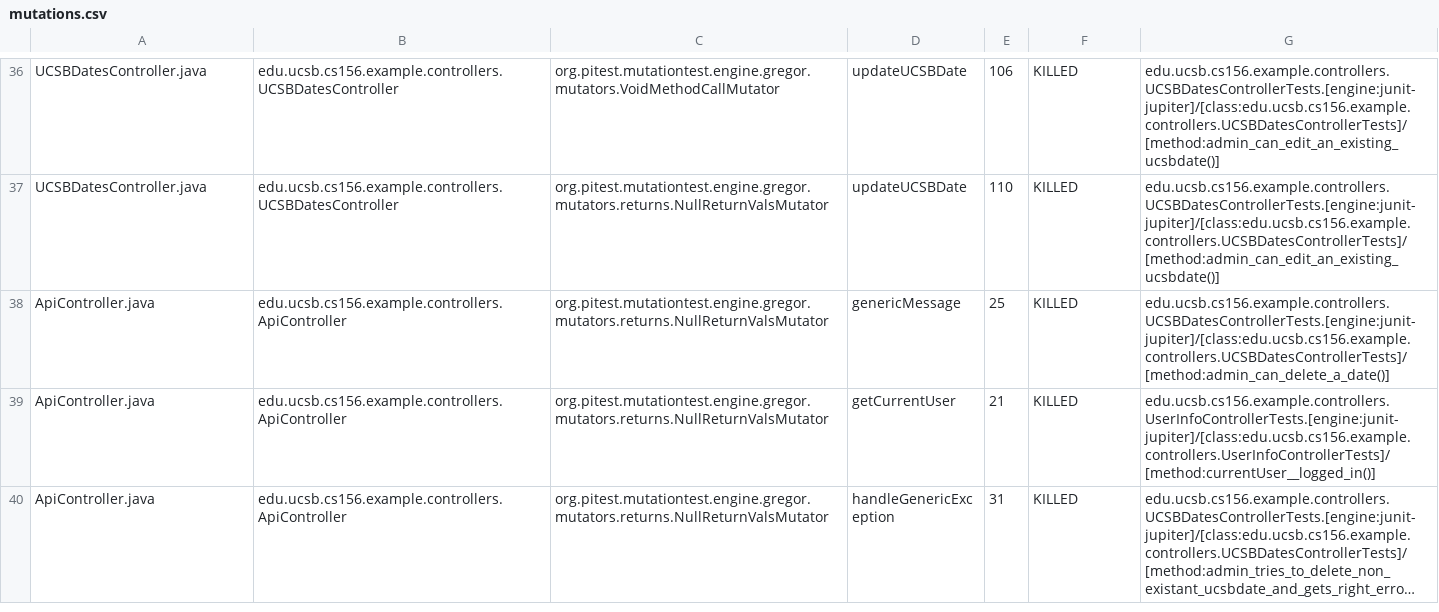
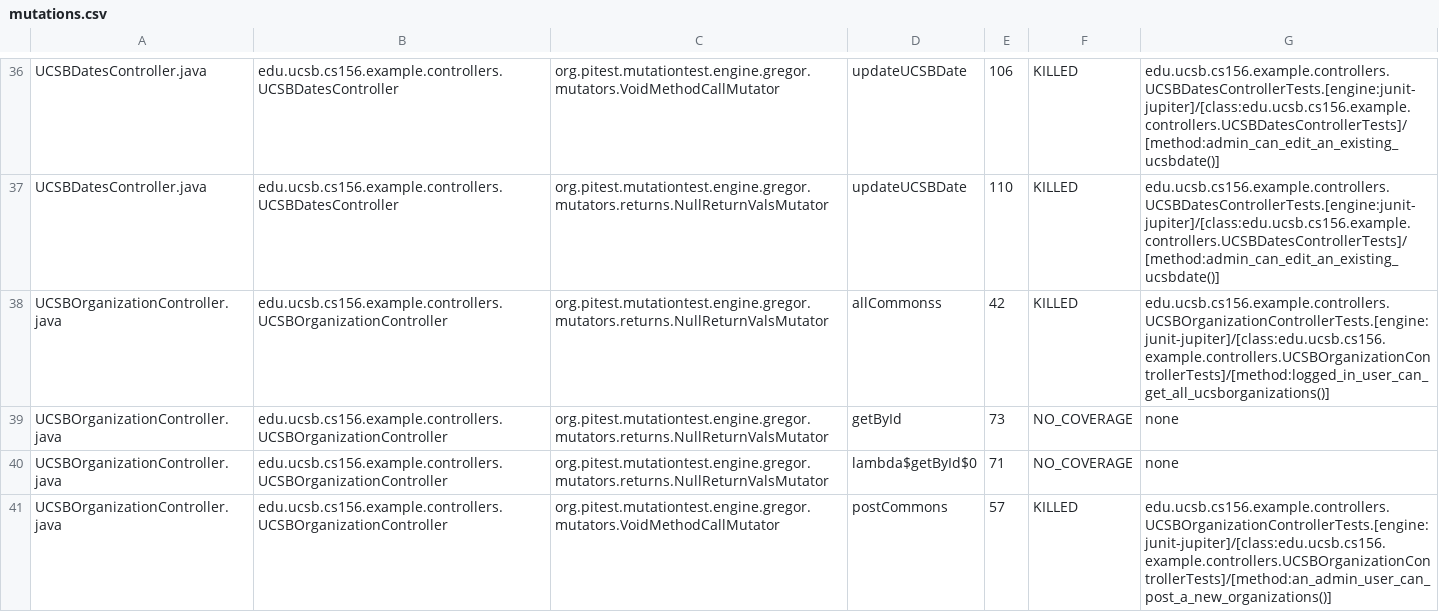
Before and after one commit to ucsb-cs156-f23/team02-f23-5pm-1, a CSV file: pitest/mutations.csv, drawn as a sheet; only a part is shown, gaps mark what is left out; the shorter side is filled out with more unchanged rows; long unchanged cells end in …; the diff covers the shown part only.

Commit message:
Deploying to gh-pages from @ ucsb-cs156-f23/team02-f23-5pm-1@33632bd2371f77e681e802ef4919278d8da78758 🚀

```diff
--- a/pitest/mutations.csv
+++ b/pitest/mutations.csv
@@ -37 +37,5 @@ UCSBDatesController.java,edu.ucsb.cs156.example.controllers.UCSBDatesController,
 UCSBDatesController.java,edu.ucsb.cs156.example.controllers.UCSBDatesController,org.pitest.mutationtest.engine.gregor.mutators.returns.NullReturnValsMutator,updateUCSBDate,110,KILLED,edu.ucsb.cs156.example.controllers.UCSBDatesControllerTests.[engine:junit-jupiter]/[class:edu.ucsb.cs156.example.controllers.UCSBDatesControllerTests]/[method:admin_can_edit_an_existing_ucsbdate()]
+UCSBOrganizationController.java,edu.ucsb.cs156.example.controllers.UCSBOrganizationController,org.pitest.mutationtest.engine.gregor.mutators.returns.NullReturnValsMutator,allCommonss,42,KILLED,edu.ucsb.cs156.example.controllers.UCSBOrganizationControllerTests.[engine:junit-jupiter]/[class:edu.ucsb.cs156.example.controllers.UCSBOrganizationControllerTests]/[method:logged_in_user_can_get_all_ucsborganizations()]
+UCSBOrganizationController.java,edu.ucsb.cs156.example.controllers.UCSBOrganizationController,org.pitest.mutationtest.engine.gregor.mutators.returns.NullReturnValsMutator,getById,73,NO_COVERAGE,none
+UCSBOrganizationController.java,edu.ucsb.cs156.example.controllers.UCSBOrganizationController,org.pitest.mutationtest.engine.gregor.mutators.returns.NullReturnValsMutator,lambda$getById$0,71,NO_COVERAGE,none
+UCSBOrganizationController.java,edu.ucsb.cs156.example.controllers.UCSBOrganizationController,org.pitest.mutationtest.engine.gregor.mutators.VoidMethodCallMutator,postCommons,57,KILLED,edu.ucsb.cs156.example.controllers.UCSBOrganizationControllerTests.[engine:junit-jupiter]/[class:edu.ucsb.cs156.example.controllers.UCSBOrganizationControllerTests]/[method:an_admin_user_can_post_a_new_organizations()]
```
Also changed, not shown: 4 added rows elsewhere in this file, 14 other files.
